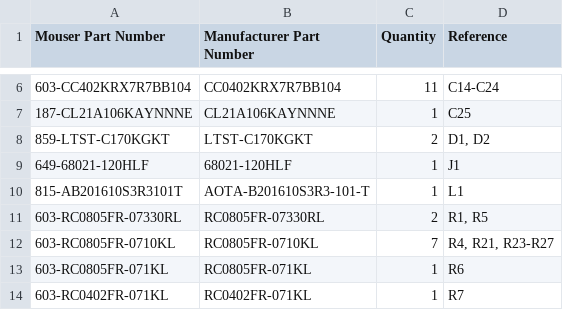
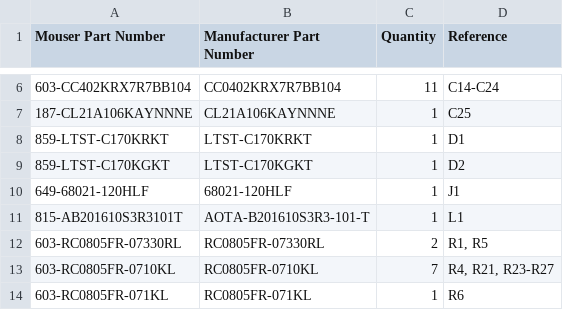
Before and after one commit to acwright/6502-ACE, a CSV file: BOM/ACE SD Adapter/Rev 1.1/mouser.csv, drawn as a sheet; only a part is shown, gaps mark what is left out; the shorter side is filled out with more unchanged rows.

```diff
--- a/BOM/ACE SD Adapter/Rev 1.1/mouser.csv
+++ b/BOM/ACE SD Adapter/Rev 1.1/mouser.csv
@@ -7,3 +7,4 @@ Mouser Part Number,Manufacturer Part Number,Quantity,Reference
 187-CL21A106KAYNNNE,CL21A106KAYNNNE,1,C25
-859-LTST-C170KGKT,LTST-C170KGKT,2,"D1, D2"
+859-LTST-C170KRKT,LTST-C170KRKT,1,D1
+859-LTST-C170KGKT,LTST-C170KGKT,1,D2
 649-68021-120HLF,68021-120HLF,1,J1
```
Also changed, not shown: BOM/ACE SD Adapter/Rev 1.1/digikey.csv, Production/ACE SD Adapter/Rev 1.1/bom.csv, 8 other files.
